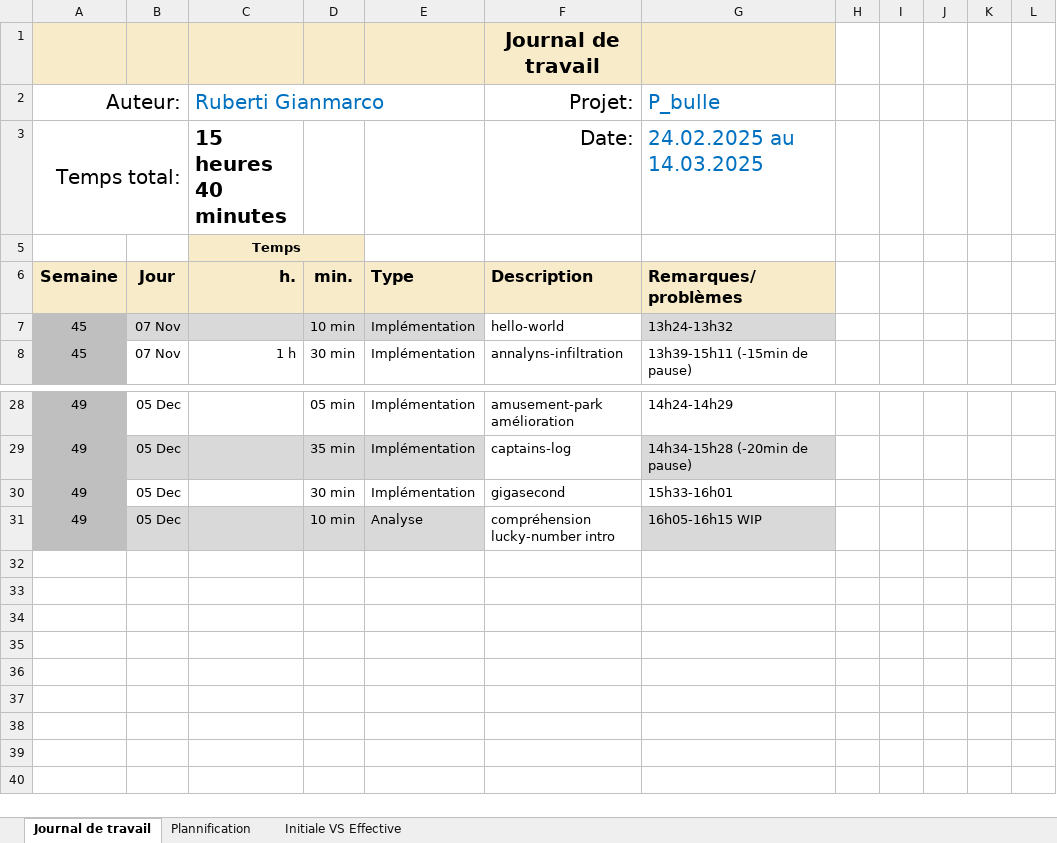
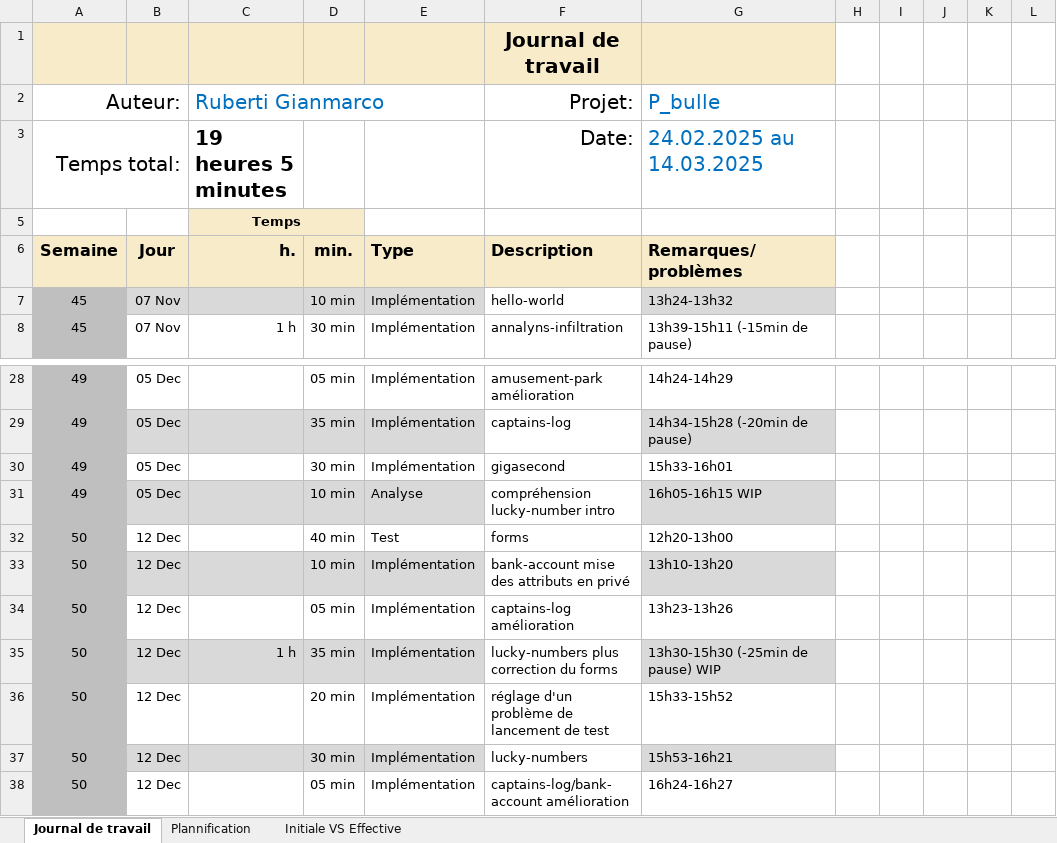
Before and after one commit to Gianmarco-Ruberti/p-bulle-exercices-js-start, an Excel workbook: Journal-de-Travail_RubertiGianmarco_Model.xlsx, sheet Journal de travail, drawn as a sheet; only a part is shown, gaps mark what is left out; values as stored, in another font and other column widths than the file's, no borders; conditional formats and table styles not drawn; the diff names each change by its address in the sheet, - before the commit and + after, or states it on an @@ line.

Commit message:
feat(amélioration) captains-log
[1min][DONE]

```diff
--- a/Journal-de-Travail_RubertiGianmarco_Model.xlsx (sheet Journal de travail)
+++ b/Journal-de-Travail_RubertiGianmarco_Model.xlsx (sheet Journal de travail)
-C3 (Ruberti Gianmarco): 15 heures 40 minutes
+C3 (Ruberti Gianmarco): 19 heures 5 minutes
+row 32: 50 | 12 Dec |  | 40 min | Test | forms | 12h20-13h00
+row 33: 50 | 12 Dec |  | 10 min | Implémentation | bank-account mise des attributs en privé | 13h10-13h20
+row 34: 50 | 12 Dec |  | 05 min | Implémentation | captains-log amélioration | 13h23-13h26
+row 35: 50 | 12 Dec | 1 h | 35 min | Implémentation | lucky-numbers plus correction du forms | 13h30-15h30 (-25min de pause) WIP
+row 36: 50 | 12 Dec |  | 20 min | Implémentation | réglage d'un problème de lancement de test | 15h33-15h52
+row 37: 50 | 12 Dec |  | 30 min | Implémentation | lucky-numbers | 15h53-16h21
+row 38: 50 | 12 Dec |  | 05 min | Implémentation | captains-log/bank-account amélioration | 16h24-16h27
```
Also changed, not shown: sheet Plannification, hidden cells, charts or pictures, 1 other file.
